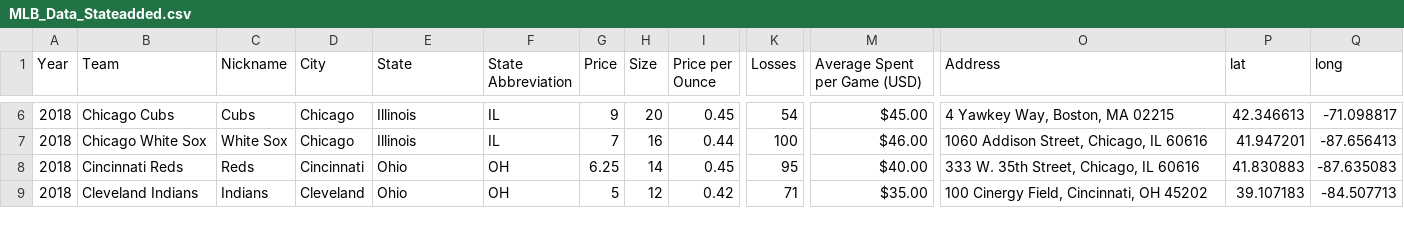
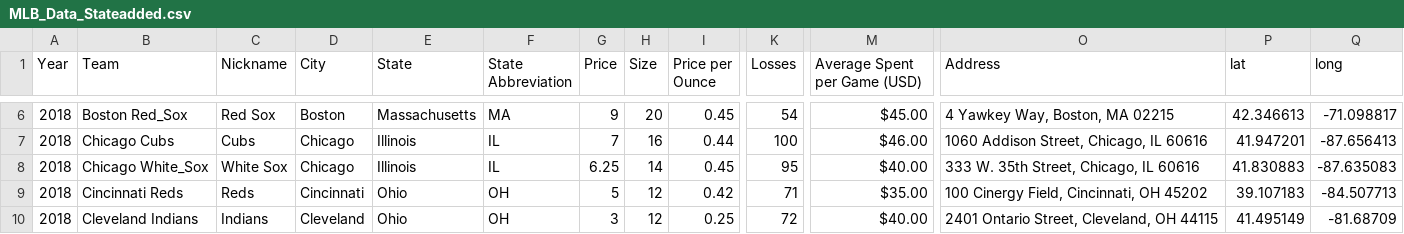
Before and after one commit to drewdavis8/DemoDay2021, a CSV file: Data/MLB_Data_Stateadded.csv, drawn as a sheet; only a part is shown, gaps mark what is left out; addresses are those after the commit; rows hold the shown columns only; the diff covers the shown part only; the diff names each change by its address in the sheet, - before the commit and + after, or states it on an @@ line.

```diff
--- a/Data/MLB_Data_Stateadded.csv
+++ b/Data/MLB_Data_Stateadded.csv
-B6 (Team): Chicago Cubs
+B6 (Team): Boston Red_Sox
-C6 (Nickname): Cubs
+C6 (Nickname): Red Sox
-D6 (City): Chicago
+D6 (City): Boston
-E6 (State): Illinois
+E6 (State): Massachusetts
-F6 (State Abbreviation): IL
+F6 (State Abbreviation): MA
-B7 (Team): Chicago White Sox
+B7 (Team): Chicago Cubs
-C7 (Nickname): White Sox
+C7 (Nickname): Cubs
+row 8: 2018 | Chicago White_Sox | White Sox | Chicago | Illinois | IL | 6.25 | 14 | 0.45 | 95 | $40.00 | 333 W. 35th Street, Chicago, IL 60616 | 41.830883 | -87.635083
-G9 (Price): 6.25
+G9 (Price): 5
-H9 (Size): 14
+H9 (Size): 12
-I9 (Price per Ounce): 0.45
+I9 (Price per Ounce): 0.42
-K9 (Losses): 95
+K9 (Losses): 71
-M9 (Average Spent per Game (USD)): $40.00
+M9 (Average Spent per Game (USD)): $35.00
-O9 (Address): 333 W. 35th Street, Chicago, IL 60616
+O9 (Address): 100 Cinergy Field, Cincinnati, OH 45202
-P9 (lat): 41.830883
+P9 (lat): 39.107183
-Q9 (long): -87.635083
+Q9 (long): -84.507713
-G10 (Price): 5
+G10 (Price): 3
-I10 (Price per Ounce): 0.42
+I10 (Price per Ounce): 0.25
-K10 (Losses): 71
+K10 (Losses): 72
-M10 (Average Spent per Game (USD)): $35.00
+M10 (Average Spent per Game (USD)): $40.00
-O10 (Address): 100 Cinergy Field, Cincinnati, OH 45202
+O10 (Address): 2401 Ontario Street, Cleveland, OH 44115
-P10 (lat): 39.107183
+P10 (lat): 41.495149
-Q10 (long): -84.507713
+Q10 (long): -81.68709
```
Also changed, not shown: 1 added row, 2 removed rows and 88 edited cells elsewhere in this file.
